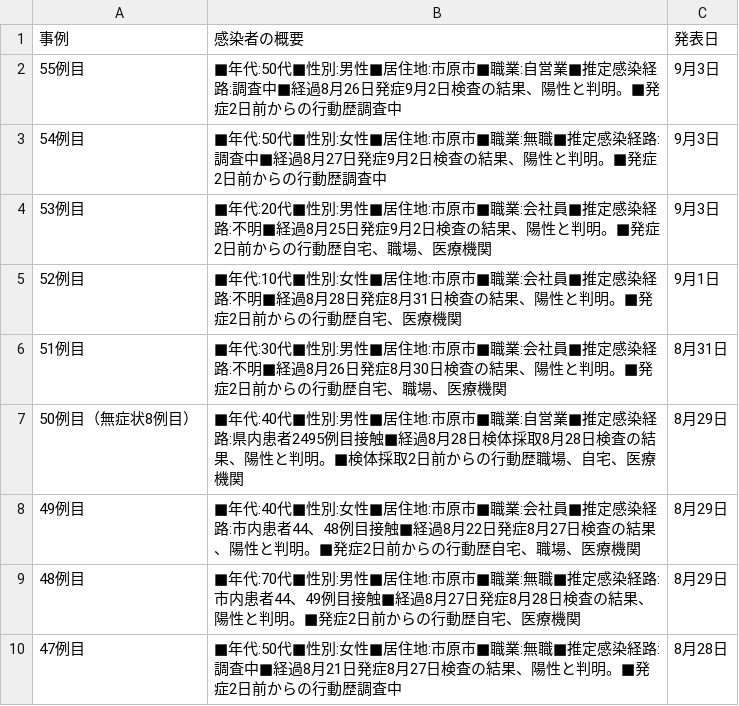
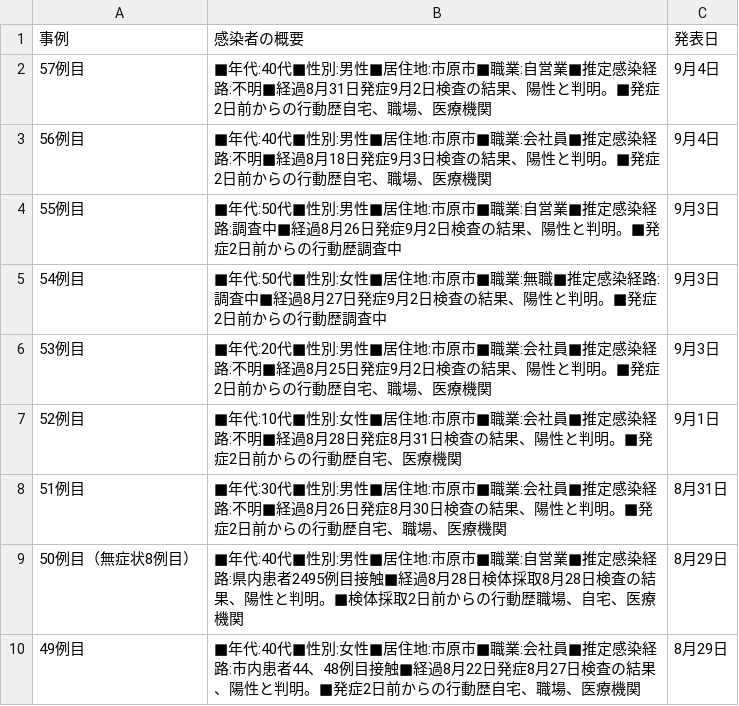
Before and after one commit to YanaseT/covid19_ichihara_make_json, a CSV file: src/Downloads/table_data/corona_t.csv, drawn as a sheet; only a part is shown; the shorter side is filled out with more unchanged rows.

```diff
--- a/src/Downloads/table_data/corona_t.csv
+++ b/src/Downloads/table_data/corona_t.csv
@@ -1,2 +1,4 @@
 事例,感染者の概要,発表日
+57例目,■年代:40代■性別:男性■居住地:市原市■職業:自営業■推定感染経路:不明■経過8月31日発症9月2日検査の結果、陽性と判明。■発症2日前からの行動歴自宅、職場、医療機関,9月4日
+56例目,■年代:40代■性別:男性■居住地:市原市■職業:会社員■推定感染経路:不明■経過8月18日発症9月3日検査の結果、陽性と判明。■発症2日前からの行動歴自宅、職場、医療機関,9月4日
 55例目,■年代:50代■性別:男性■居住地:市原市■職業:自営業■推定感染経路:調査中■経過8月26日発症9月2日検査の結果、陽性と判明。■発症2日前からの行動歴調査中,9月3日
```
Also changed, not shown: src/Downloads/final_data/total.csv, src/Downloads/patients_data/patients.csv, 2 other files.
